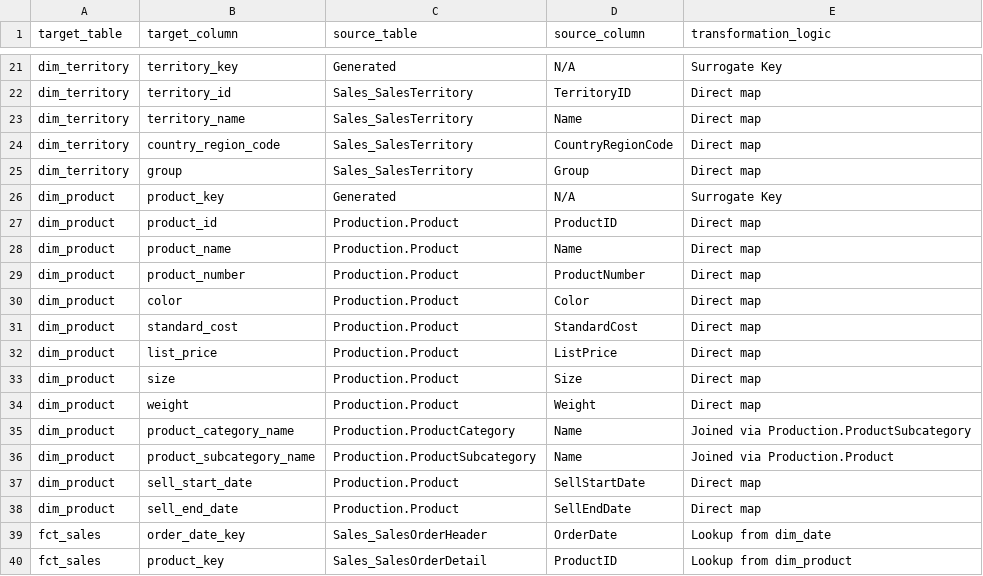
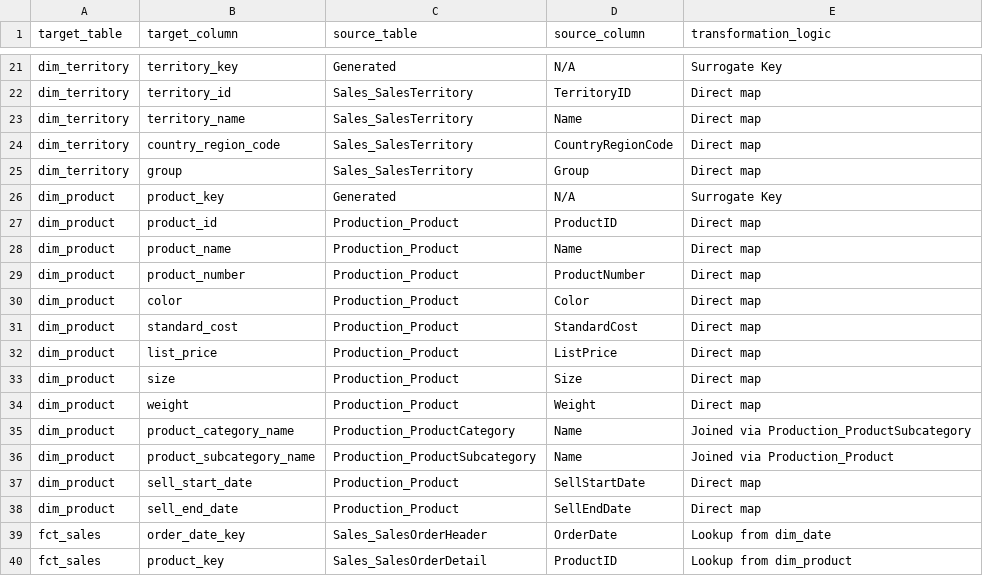
Before and after one commit to 66degrees/TeamDay2025_Team1, a CSV file: source_to_target_mapping.csv, drawn as a sheet; only a part is shown, gaps mark what is left out.

Commit message:
additional fix for production

```diff
--- a/source_to_target_mapping.csv
+++ b/source_to_target_mapping.csv
@@ -26,14 +26,14 @@ dim_territory,group,Sales_SalesTerritory,Group,Direct map
 dim_product,product_key,Generated,N/A,Surrogate Key
-dim_product,product_id,Production.Product,ProductID,Direct map
-dim_product,product_name,Production.Product,Name,Direct map
-dim_product,product_number,Production.Product,ProductNumber,Direct map
-dim_product,color,Production.Product,Color,Direct map
-dim_product,standard_cost,Production.Product,StandardCost,Direct map
-dim_product,list_price,Production.Product,ListPrice,Direct map
-dim_product,size,Production.Product,Size,Direct map
-dim_product,weight,Production.Product,Weight,Direct map
-dim_product,product_category_name,Production.ProductCategory,Name,"Joined via Production.ProductSubcategory"
-dim_product,product_subcategory_name,Production.ProductSubcategory,Name,"Joined via Production.Product"
-dim_product,sell_start_date,Production.Product,SellStartDate,Direct map
-dim_product,sell_end_date,Production.Product,SellEndDate,Direct map
+dim_product,product_id,Production_Product,ProductID,Direct map
+dim_product,product_name,Production_Product,Name,Direct map
+dim_product,product_number,Production_Product,ProductNumber,Direct map
+dim_product,color,Production_Product,Color,Direct map
+dim_product,standard_cost,Production_Product,StandardCost,Direct map
+dim_product,list_price,Production_Product,ListPrice,Direct map
+dim_product,size,Production_Product,Size,Direct map
+dim_product,weight,Production_Product,Weight,Direct map
+dim_product,product_category_name,Production_ProductCategory,Name,"Joined via Production_ProductSubcategory"
+dim_product,product_subcategory_name,Production_ProductSubcategory,Name,"Joined via Production_Product"
+dim_product,sell_start_date,Production_Product,SellStartDate,Direct map
+dim_product,sell_end_date,Production_Product,SellEndDate,Direct map
 fct_sales,order_date_key,Sales_SalesOrderHeader,OrderDate,"Lookup from dim_date"
```
